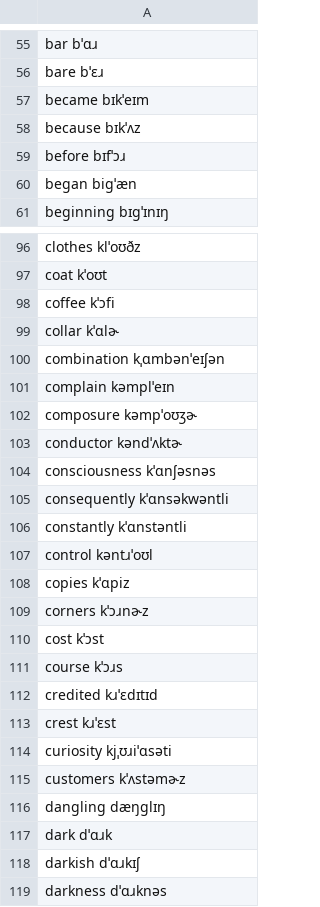
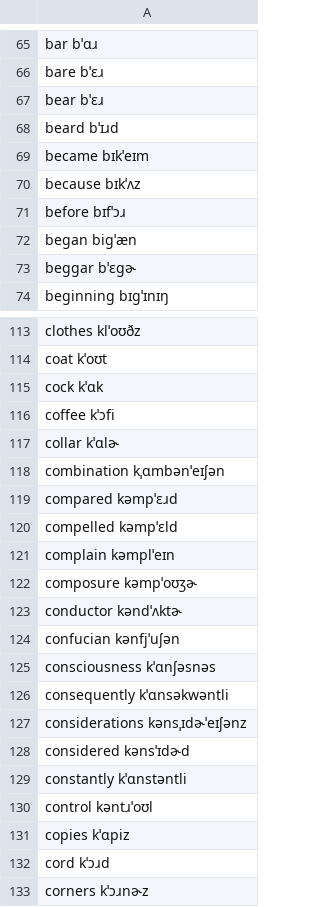
Before and after one commit to exaroth/narrative, a CSV file: dictionary/aux_dict.csv, drawn as a sheet; only a part is shown, gaps mark what is left out; the shorter side is filled out with more unchanged rows; the diff covers the shown part only; the diff names each change by its address in the sheet, - before the commit and + after, or states it on an @@ line.

```diff
--- a/dictionary/aux_dict.csv
+++ b/dictionary/aux_dict.csv
+row 67: bear bˈɛɹ
+row 68: beard bˈɪɹd
+row 73: beggar bˈɛgɚ
+row 115: cock kˈɑk
+row 119: compared kəmpˈɛɹd
+row 120: compelled kəmpˈɛld
+row 124: confucian kənfjˈuʃən
+row 127: considerations kənsˌɪdɚˈeɪʃənz
+row 128: considered kənsˈɪdɚd
+row 132: cord kˈɔɹd
```
Also changed, not shown: 74 added rows and 1 edited cell elsewhere in this file, 2 other files.
